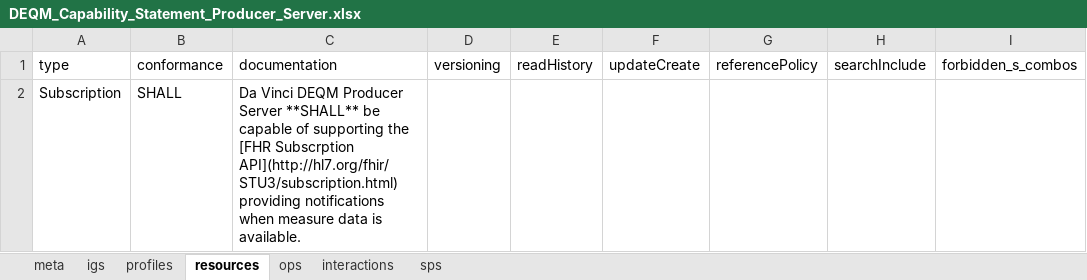
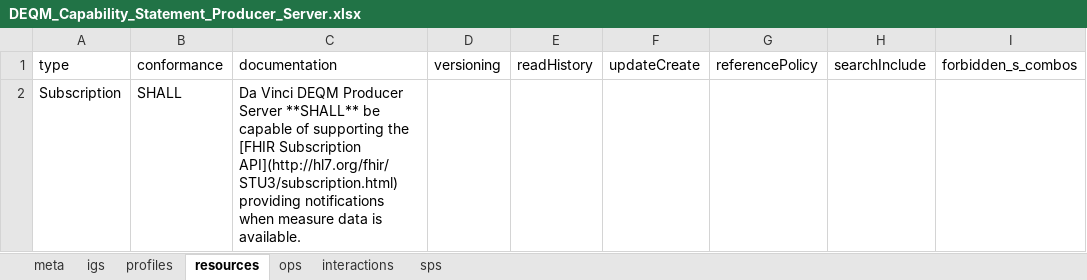
Before and after one commit to HL7/davinci-deqm, an Excel workbook: source/source_spreadsheets/DEQM_Capability_Statement_Producer_Server.xlsx, sheet resources, drawn as a sheet; values as stored, in another font and other column widths than the file's, no borders; the diff names each change by its address in the sheet, - before the commit and + after, or states it on an @@ line.

Commit message:
GF#21927 Typo

```diff
--- a/source/source_spreadsheets/DEQM_Capability_Statement_Producer_Server.xlsx (sheet resources)
+++ b/source/source_spreadsheets/DEQM_Capability_Statement_Producer_Server.xlsx (sheet resources)
-C2 (documentation): …supporting the [FHR Subscrption API](http://hl7.org/fhir/STU3/subscription.html) providing…
+C2 (documentation): …supporting the [FHIR Subscription API](http://hl7.org/fhir/STU3/subscription.html) providing…
```
Also changed, not shown: 1 other file.
